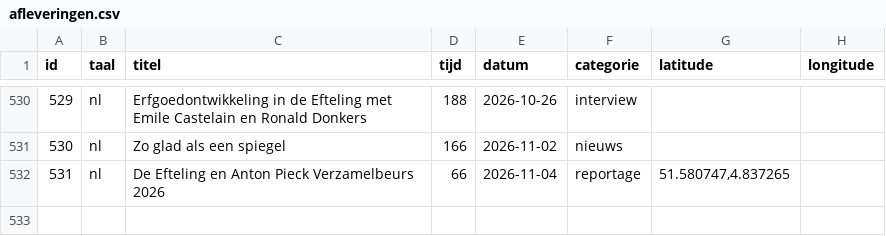
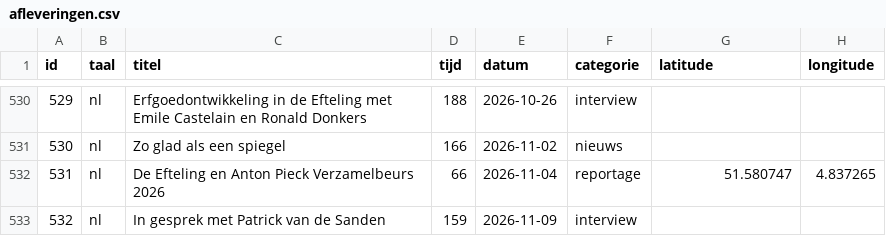
Before and after one commit to SjorsHartwijk/kleineboodschap, a CSV file: afleveringen.csv, drawn as a sheet; only a part is shown, gaps mark what is left out.

Commit message:
Aflevering 532: In gesprek met Patrick van de Sanden

```diff
--- a/afleveringen.csv
+++ b/afleveringen.csv
@@ -531,2 +531,3 @@ id,taal,titel,tijd,datum,categorie,latitude,longitude
 530,nl,Zo glad als een spiegel,166,2026-11-02,nieuws
-531,nl,De Efteling en Anton Pieck Verzamelbeurs 2026,66,2026-11-04,reportage,"51.580747,4.837265"
+531,nl,De Efteling en Anton Pieck Verzamelbeurs 2026,66,2026-11-04,reportage,51.580747,4.837265
+532,nl,In gesprek met Patrick van de Sanden,159,2026-11-09,interview
```
Also changed, not shown: 2 other files.
